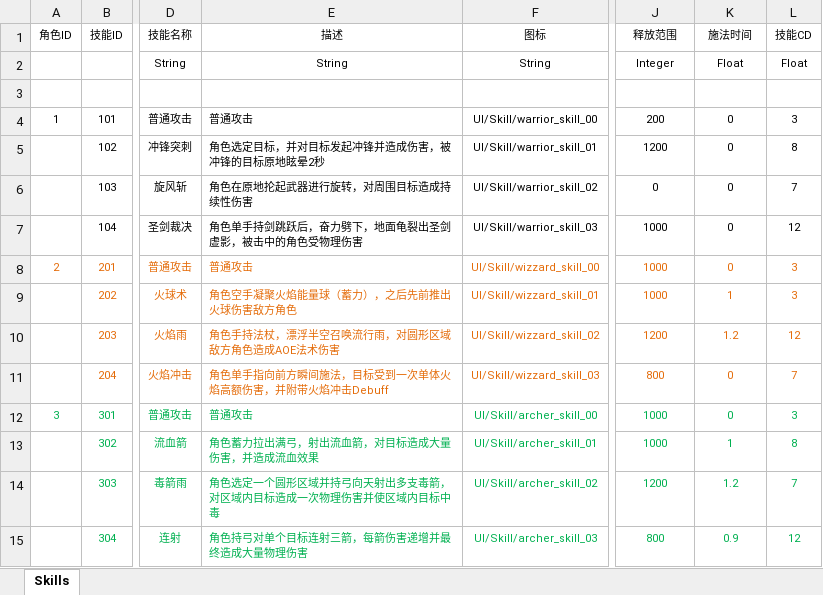
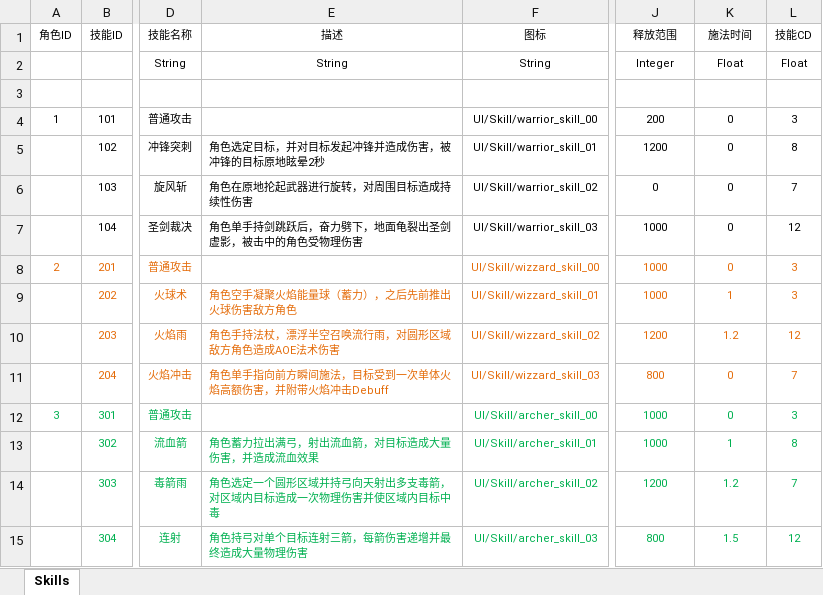
Before and after one commit to BugExorcist/24.10.3ExtremeWorld, an Excel workbook: Src/Data/Tables/SkillDefine.xlsx, sheet Skills, drawn as a sheet; only a part is shown, gaps mark what is left out; values as stored, in another font and other column widths than the file's, no borders; table styles not drawn; the diff names each change by its address in the sheet, - before the commit and + after, or states it on an @@ line.

```diff
--- a/Src/Data/Tables/SkillDefine.xlsx (sheet Skills)
+++ b/Src/Data/Tables/SkillDefine.xlsx (sheet Skills)
-E4 (描述): 普通攻击
+E4 (描述): (empty)
-E8 (描述): 普通攻击
+E8 (描述): (empty)
-E12 (描述): 普通攻击
+E12 (描述): (empty)
-K15 (施法时间): 0.9
+K15 (施法时间): 1.5
```
Also changed, not shown: 23 other files.
